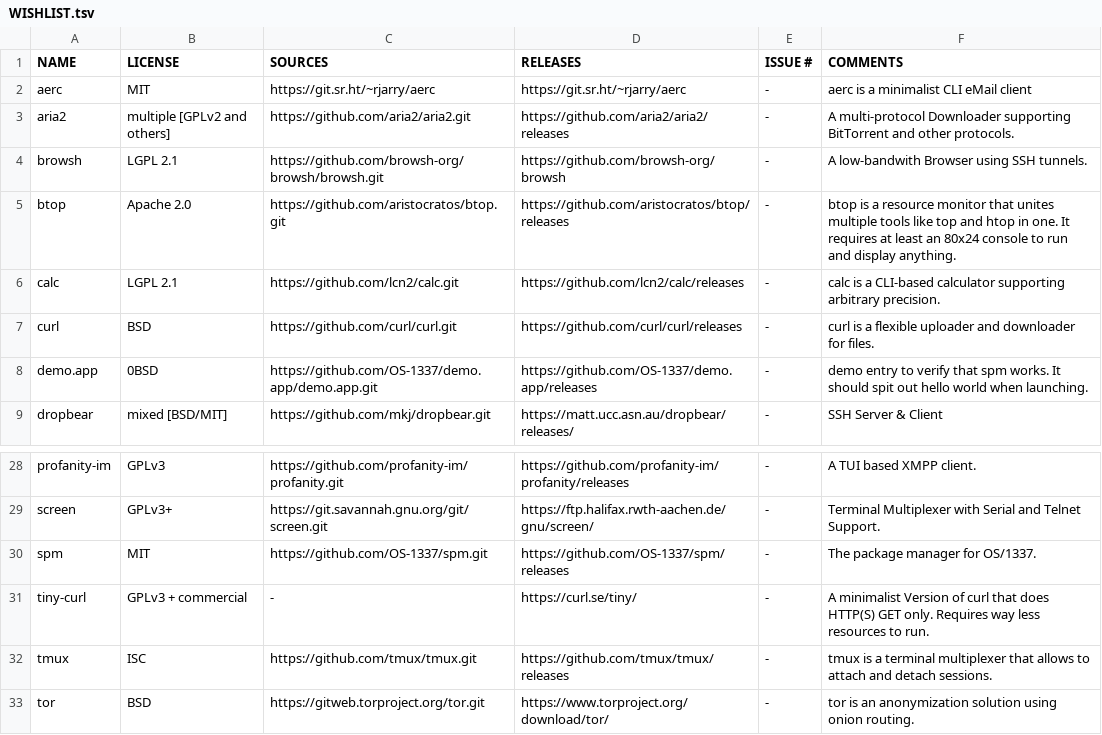
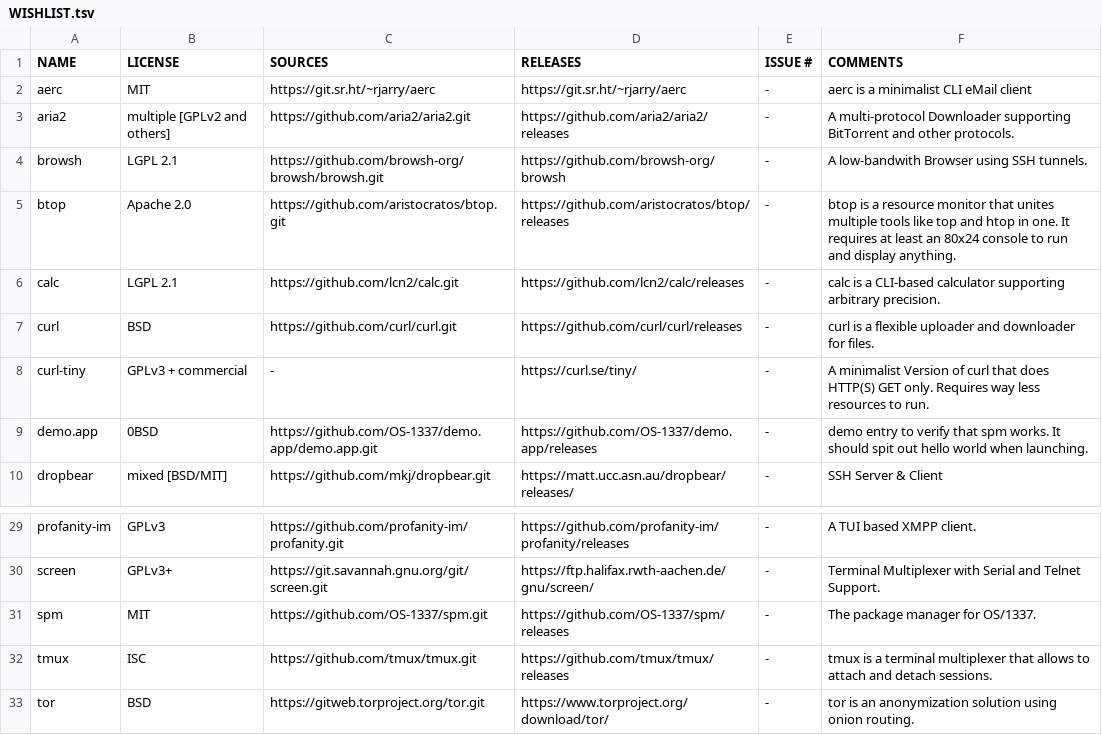
Before and after one commit to OS-1337/pkgs, a TSV file: docs/WISHLIST.tsv, drawn as a sheet; only a part is shown, gaps mark what is left out.

Commit message:
renamed  tiny-curl as curl-tiny in WISHLIST.tsv

```diff
--- a/docs/WISHLIST.tsv
+++ b/docs/WISHLIST.tsv
@@ -7,2 +7,3 @@ calc	LGPL 2.1	https://github.com/lcn2/calc.git	https://github.com/lcn2/calc/rele
 curl	BSD	https://github.com/curl/curl.git	https://github.com/curl/curl/releases	-	curl is a flexible uploader and downloader for files.
+curl-tiny	GPLv3 + commercial	-	https://curl.se/tiny/	-	A minimalist Version of curl that does HTTP(S) GET only. Requires way less resources to run.
 demo.app	0BSD	https://github.com/OS-1337/demo.app/demo.app.git	https://github.com/OS-1337/demo.app/releases	-	demo entry to verify that spm works. It should spit out hello world when launching.
@@ -30,3 +31,2 @@ screen	GPLv3+	https://git.savannah.gnu.org/git/screen.git	https://ftp.halifax.rw
 spm	MIT	https://github.com/OS-1337/spm.git	https://github.com/OS-1337/spm/releases	-	The package manager for OS/1337.
-tiny-curl	GPLv3 + commercial	-	https://curl.se/tiny/	-	A minimalist Version of curl that does HTTP(S) GET only. Requires way less resources to run.
 tmux	ISC	https://github.com/tmux/tmux.git	https://github.com/tmux/tmux/releases	-	tmux is a terminal multiplexer that allows to attach and detach sessions.
```
